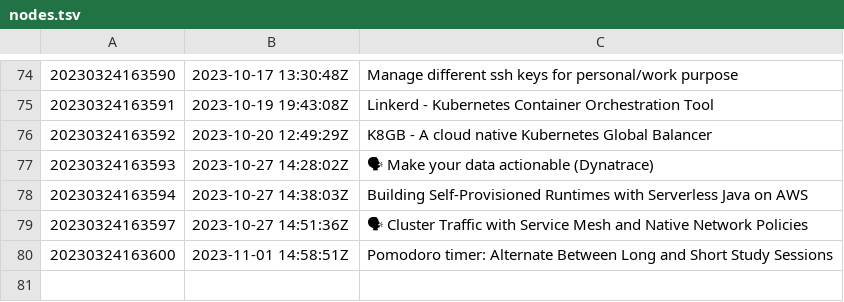
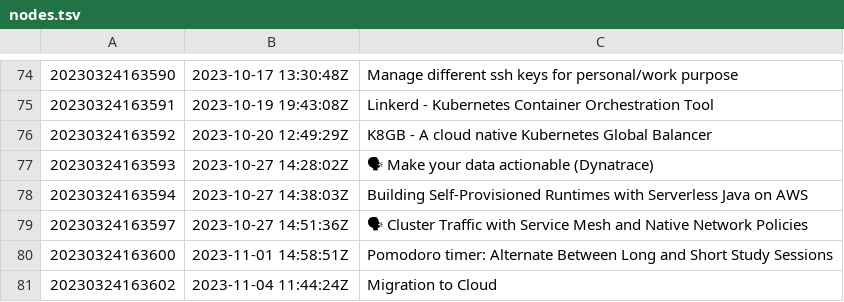
Before and after one commit to AugustasV/zet, a TSV file: dex/nodes.tsv, drawn as a sheet; only a part is shown, gaps mark what is left out.

Commit message:
Migration to Cloud

```diff
--- a/dex/nodes.tsv
+++ b/dex/nodes.tsv
@@ -80 +80,2 @@
 20230324163600	2023-11-01 14:58:51Z	Pomodoro timer: Alternate Between Long and Short Study Sessions
+20230324163602	2023-11-04 11:44:24Z	Migration to Cloud
```
Also changed, not shown: 3 other files.
